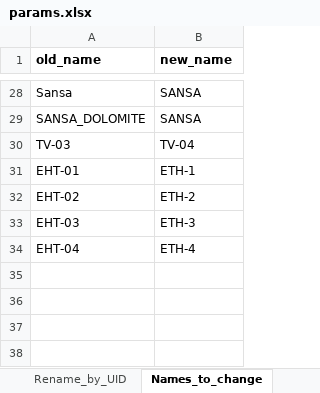
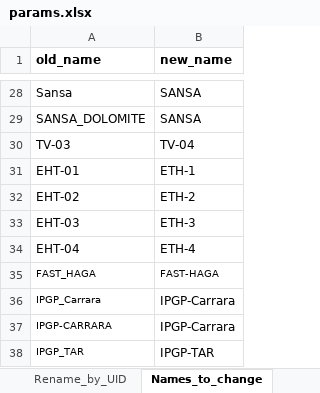
Before and after one commit to noahtrawicki/blimp, an Excel workbook: params.xlsx, sheet Names_to_change, drawn as a sheet; only a part is shown, gaps mark what is left out; values as stored, in another font and other column widths than the file's, no borders; the diff names each change by its address in the sheet, - before the commit and + after, or states it on an @@ line.

```diff
--- a/params.xlsx (sheet Names_to_change)
+++ b/params.xlsx (sheet Names_to_change)
+row 35: FAST_HAGA | FAST-HAGA
+row 36: IPGP_Carrara | IPGP-Carrara
+row 37: IPGP-CARRARA | IPGP-Carrara
+row 38: IPGP_TAR | IPGP-TAR
```
Also changed, not shown: sheet Metadata, sheet Rename_by_UID, sheet Remove, sheet Constants, 3 other files.
